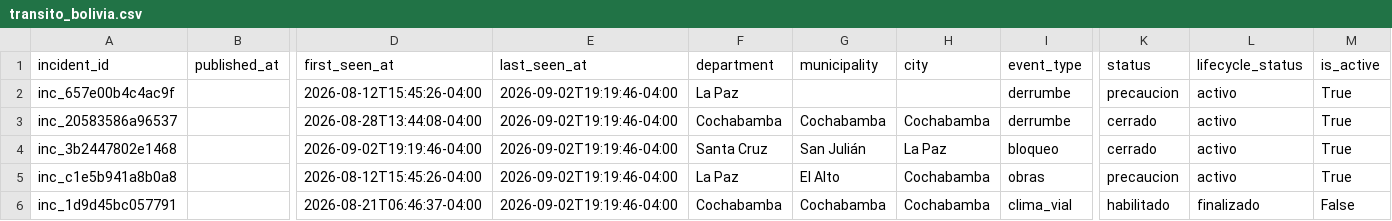
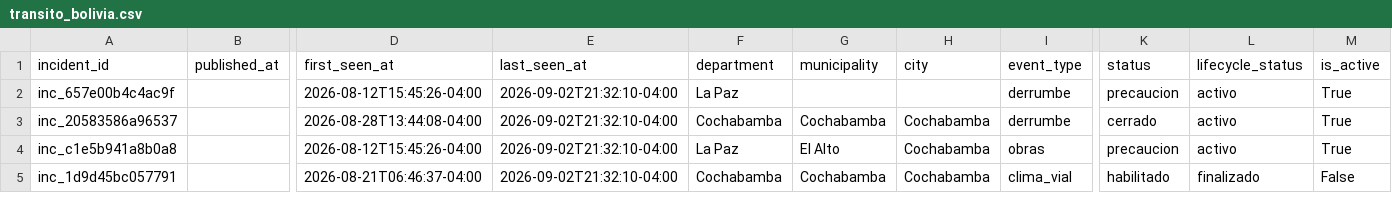
Before and after one commit to GustavoMix/cron-alerta-vial-bolivia, a CSV file: data/transito_bolivia.csv, drawn as a sheet; only a part is shown, gaps mark what is left out; removed rows and columns are numbered as before the commit, all else as after; rows hold the shown columns only; the diff covers the shown part only; the diff names each change by its address in the sheet, - before the commit and + after, or states it on an @@ line.

```diff
--- a/data/transito_bolivia.csv
+++ b/data/transito_bolivia.csv
-E2:E3 (last_seen_at): 2026-09-02T19:19:46-04:00
+E2:E3 (last_seen_at): 2026-09-02T21:32:10-04:00
-row 4: inc_3b2447802e1468 |  | 2026-09-02T19:19:46-04:00 | 2026-09-02T19:19:46-04:00 | Santa Cruz | San Julián | La Paz | bloqueo | cerrado | activo | True
-E4:E5 (last_seen_at): 2026-09-02T19:19:46-04:00
+E4:E5 (last_seen_at): 2026-09-02T21:32:10-04:00
```
Also changed, not shown: 9 edited cells elsewhere in this file, 4 other files.
